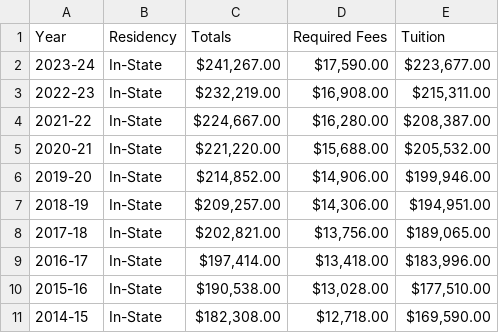
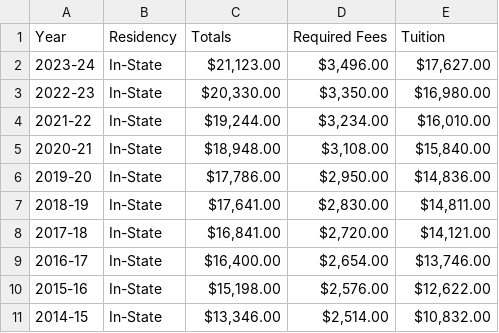
Before and after one commit to samyukrishnasamy/DS-4002-Project2, a CSV file: DATA/In_State_UVA_Tuition.csv, drawn as a sheet; only a part is shown; the diff covers the shown part only.

```diff
--- a/DATA/In_State_UVA_Tuition.csv
+++ b/DATA/In_State_UVA_Tuition.csv
@@ -1,11 +1,11 @@
 Year,Residency,Totals,Required Fees,Tuition
-2023-24,In-State,"$241,267.00","$17,590.00","$223,677.00"
-2022-23,In-State,"$232,219.00","$16,908.00","$215,311.00"
-2021-22,In-State,"$224,667.00","$16,280.00","$208,387.00"
-2020-21,In-State,"$221,220.00","$15,688.00","$205,532.00"
-2019-20,In-State,"$214,852.00","$14,906.00","$199,946.00"
-2018-19,In-State,"$209,257.00","$14,306.00","$194,951.00"
-2017-18,In-State,"$202,821.00","$13,756.00","$189,065.00"
-2016-17,In-State,"$197,414.00","$13,418.00","$183,996.00"
-2015-16,In-State,"$190,538.00","$13,028.00","$177,510.00"
-2014-15,In-State,"$182,308.00","$12,718.00","$169,590.00"
+2023-24, In-State,"$21,123.00","$3,496.00","$17,627.00"
+2022-23, In-State,"$20,330.00","$3,350.00","$16,980.00"
+2021-22, In-State,"$19,244.00","$3,234.00","$16,010.00"
+2020-21, In-State,"$18,948.00","$3,108.00","$15,840.00"
+2019-20, In-State,"$17,786.00","$2,950.00","$14,836.00"
+2018-19, In-State,"$17,641.00","$2,830.00","$14,811.00"
+2017-18, In-State,"$16,841.00","$2,720.00","$14,121.00"
+2016-17, In-State,"$16,400.00","$2,654.00","$13,746.00"
+2015-16, In-State,"$15,198.00","$2,576.00","$12,622.00"
+2014-15, In-State,"$13,346.00","$2,514.00","$10,832.00"
```
Also changed, not shown: 60 edited cells elsewhere in this file, DATA/Combined_UVA_Tuition_Cleaned.csv, DATA/Out_Of_State_UVA_Tuition.csv, 13 other files.
